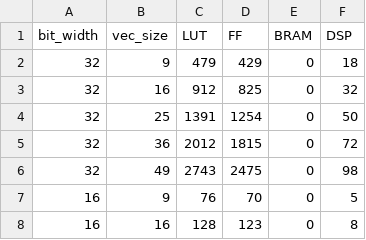
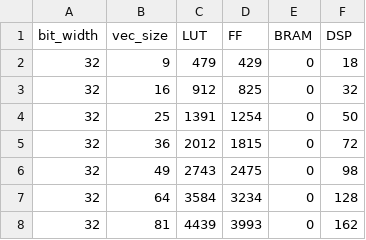
Before and after one commit to kumasento/deacon, a CSV file: evaluation/data/dotprod.csv, drawn as a sheet; only a part is shown; the shorter side is filled out with more unchanged rows; the diff covers the shown part only; the diff names each change by its address in the sheet, - before the commit and + after, or states it on an @@ line.

Commit message:
[dotprod] updated data

```diff
--- a/evaluation/data/dotprod.csv
+++ b/evaluation/data/dotprod.csv
+row 7: 32 | 64 | 3584 | 3234 | 0 | 128
+row 8: 32 | 81 | 4439 | 3993 | 0 | 162
```
Also changed, not shown: 14 added rows elsewhere in this file, 1 other file.
